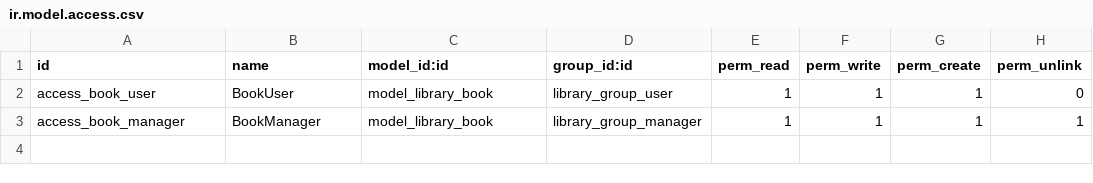
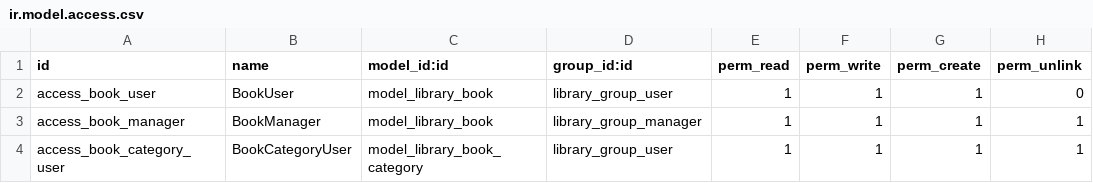
Before and after one commit to walterdonda/library, a CSV file: library_app/security/ir.model.access.csv, drawn as a sheet.

Commit message:
modified:   library_app/models/__init__.py 	renamed:    library_app/models/library_category.py -> library_app/models/library_book_category.py 	modified:   library_app/security/ir.model.access.csv

```diff
--- a/library_app/security/ir.model.access.csv
+++ b/library_app/security/ir.model.access.csv
@@ -3 +3,2 @@ access_book_user,BookUser,model_library_book,library_group_user,1,1,1,0
 access_book_manager,BookManager,model_library_book,library_group_manager,1,1,1,1
+access_book_category_user,BookCategoryUser,model_library_book_category,library_group_user,1,1,1,1
```
Also changed, not shown: 2 other files.
